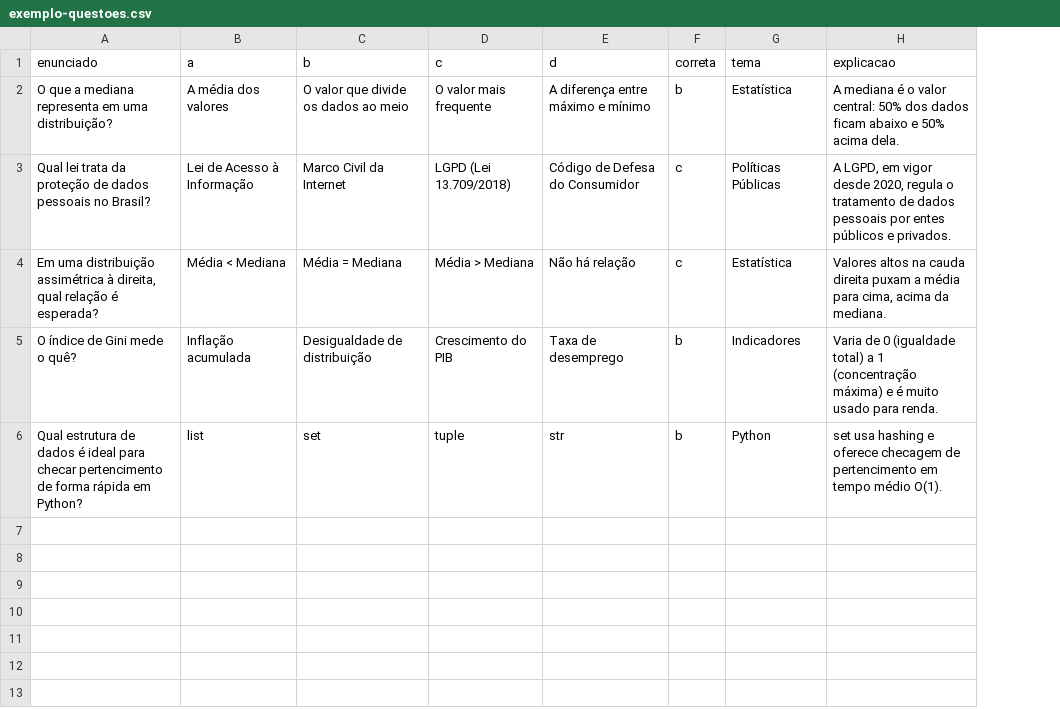
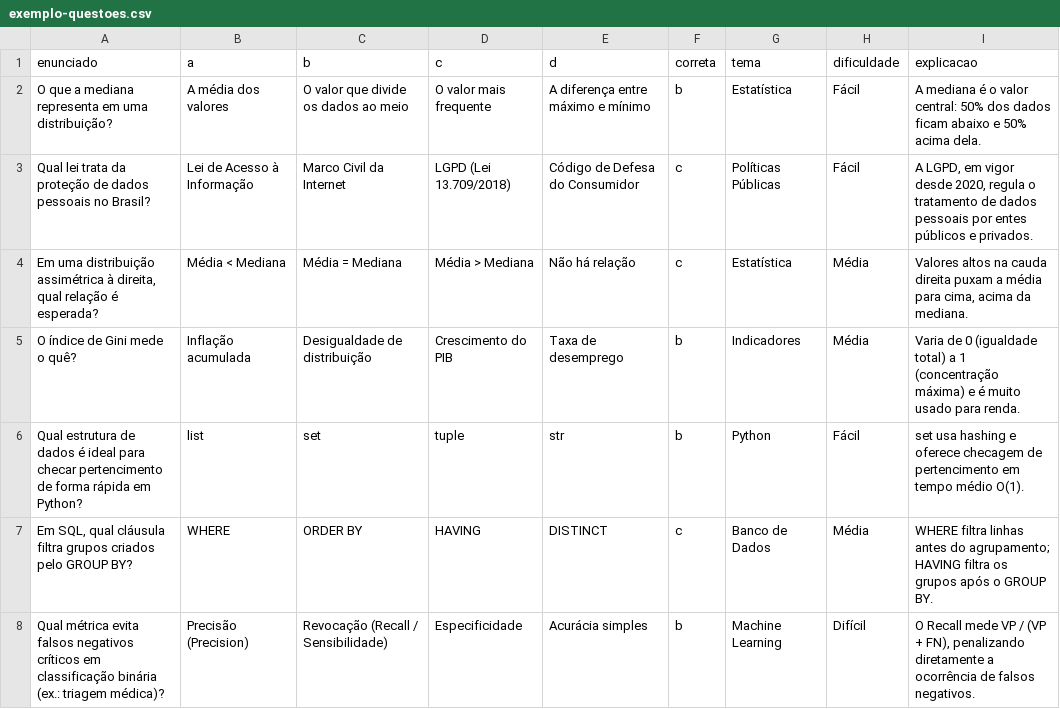
Before and after one commit to leandroclaudio/qdaquestao, a CSV file: exemplo-questoes.csv, drawn as a sheet; the diff names each change by its address in the sheet, - before the commit and + after, or states it on an @@ line.

Commit message:
feat: adiciona modo prova, gerenciador de questoes, estatisticas Leitner, PWA e README

```diff
--- a/exemplo-questoes.csv
+++ b/exemplo-questoes.csv
+column H (dificuldade), rows 2-6: Fácil | Fácil | Média | Média | Fácil
+row 7: Em SQL, qual cláusula filtra grupos criados pelo GROUP BY? | WHERE | ORDER BY | HAVING | DISTINCT | c | Banco de Dados | Média | WHERE filtra linhas antes do agrupamento; HAVING filtra os grupos após o GROUP BY.
+row 8: Qual métrica evita falsos negativos críticos em classificação binária (ex.: triagem médica)? | Precisão (Precision) | Revocação (Recall / Sensibilidade) | Especificidade | Acurácia simples | b | Machine Learning | Difícil | O Recall mede VP / (VP + FN), penalizando diretamente a ocorrência de falsos negativos.
```
Also changed, not shown: 7 other files.
